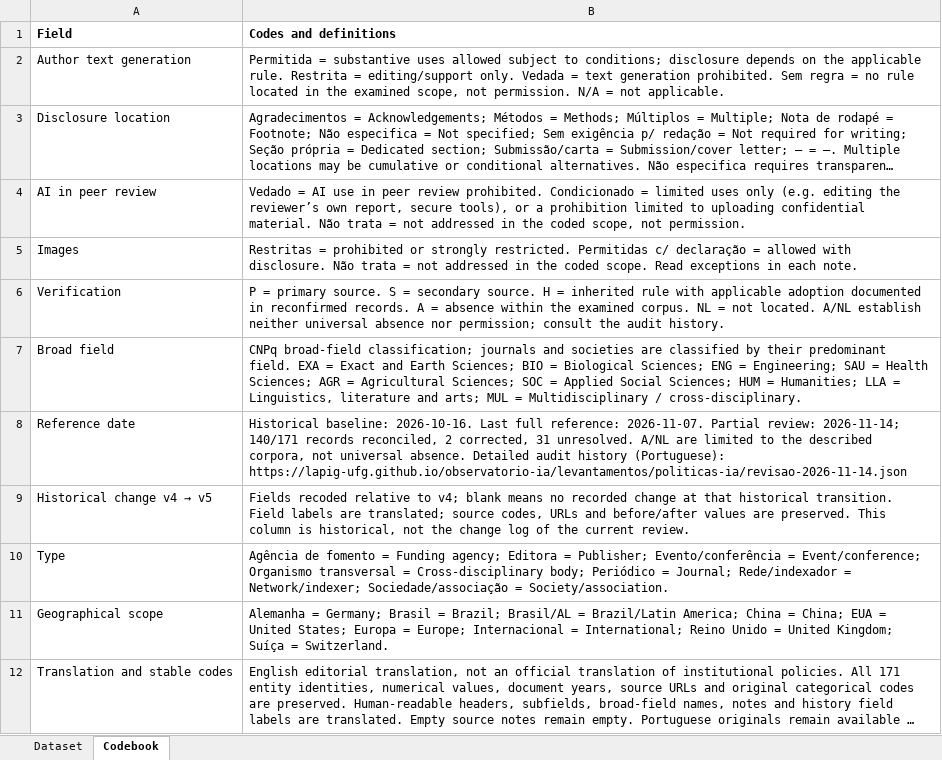
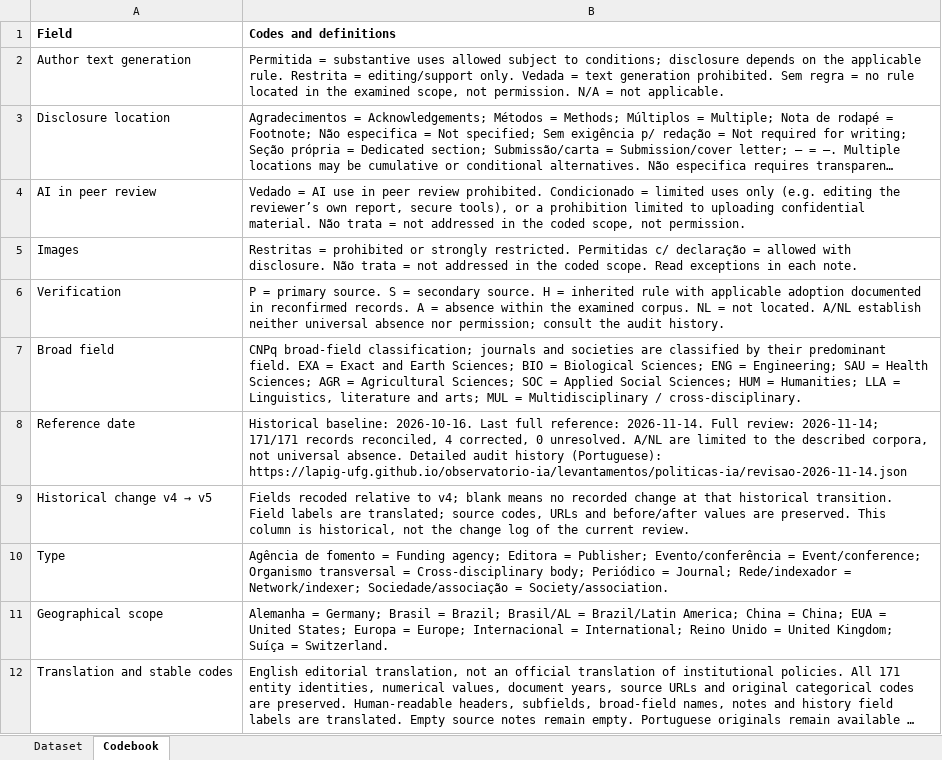
Before and after one commit to lapig-ufg/observatorio-ia, an Excel workbook: public/levantamentos/politicas-ia/base-politicas-ia-2026-10-en.xlsx, sheet Codebook, drawn as a sheet; long unchanged cells end in …; values as stored, in another font and other column widths than the file's, no borders; the diff names each change by its address in the sheet, - before the commit and + after, or states it on an @@ line.

```diff
--- a/public/levantamentos/politicas-ia/base-politicas-ia-2026-10-en.xlsx (sheet Codebook)
+++ b/public/levantamentos/politicas-ia/base-politicas-ia-2026-10-en.xlsx (sheet Codebook)
-B8 (Codes and definitions): …full reference: 2026-11-07. Partial review: 2026-11-14; 140/171 records reconciled, 2 corrected, 31 unresolved. A/NL…
+B8 (Codes and definitions): …full reference: 2026-11-14. Full review: 2026-11-14; 171/171 records reconciled, 4 corrected, 0 unresolved. A/NL…
```
Also changed, not shown: sheet Dataset, public/levantamentos/politicas-ia/base-politicas-ia-2026-10.xlsx, 9 other files.
